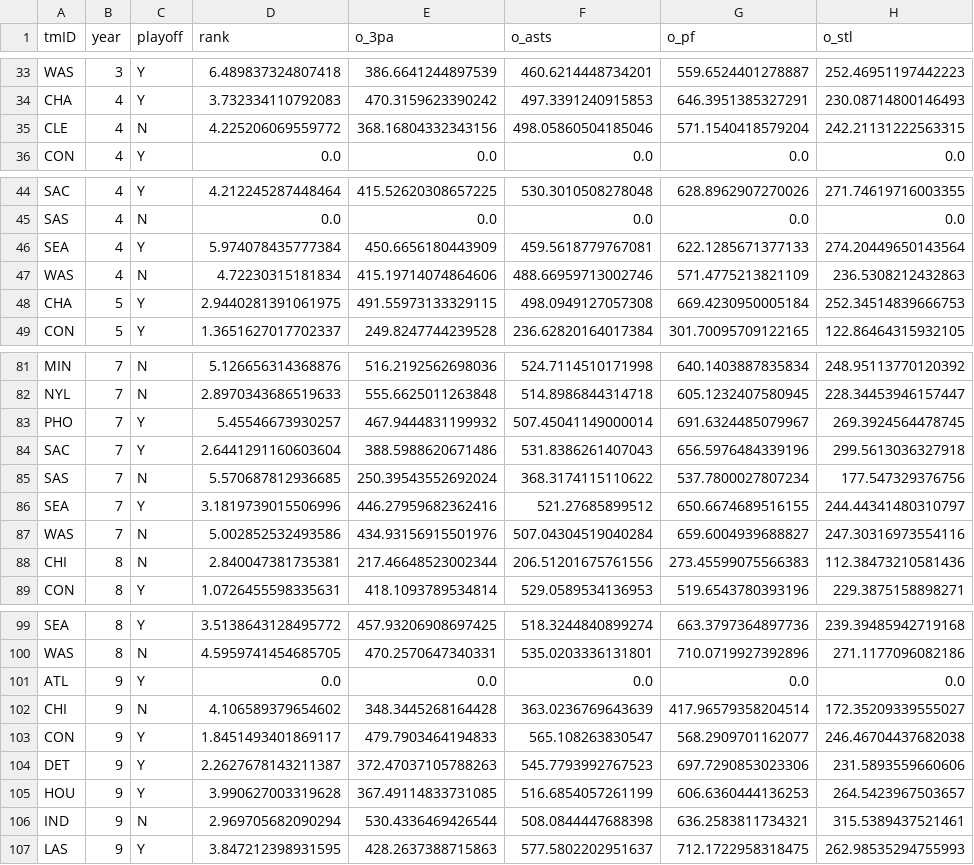
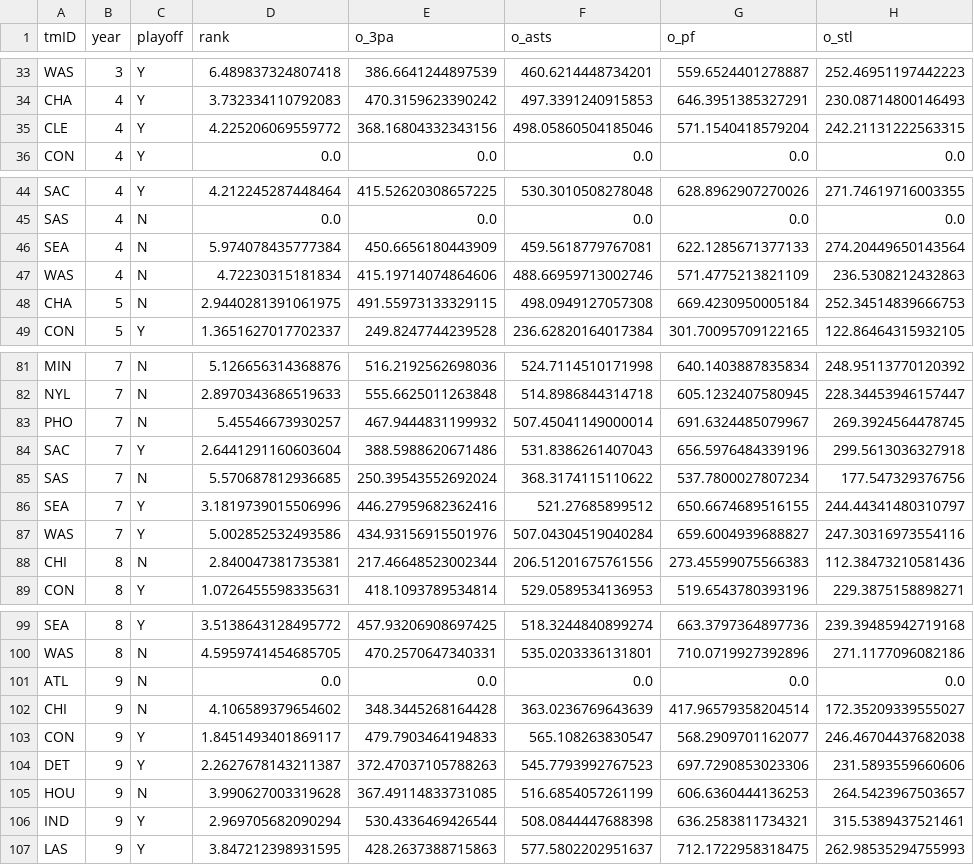
Before and after one commit to Tonevanda/AC, a CSV file: src/data.csv, drawn as a sheet; only a part is shown, gaps mark what is left out; the diff covers the shown part only; the diff names each change by its address in the sheet, - before the commit and + after, or states it on an @@ line.

```diff
--- a/src/data.csv
+++ b/src/data.csv
-C35 (playoff): N
+C35 (playoff): Y
-C46 (playoff): Y
+C46 (playoff): N
-C48 (playoff): Y
+C48 (playoff): N
-C83 (playoff): Y
+C83 (playoff): N
-C87 (playoff): N
+C87 (playoff): Y
-C101 (playoff): Y
+C101 (playoff): N
-C105 (playoff): Y
+C105 (playoff): N
-C106 (playoff): N
+C106 (playoff): Y
```
Also changed, not shown: 11 edited cells elsewhere in this file, 1 other file.
